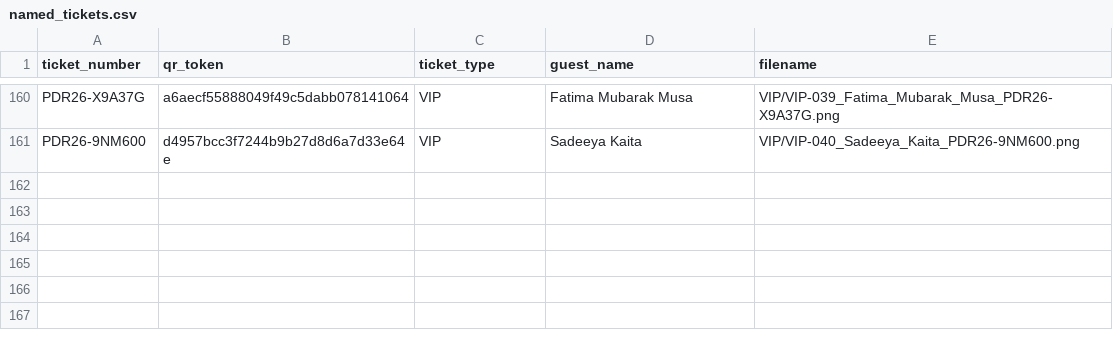
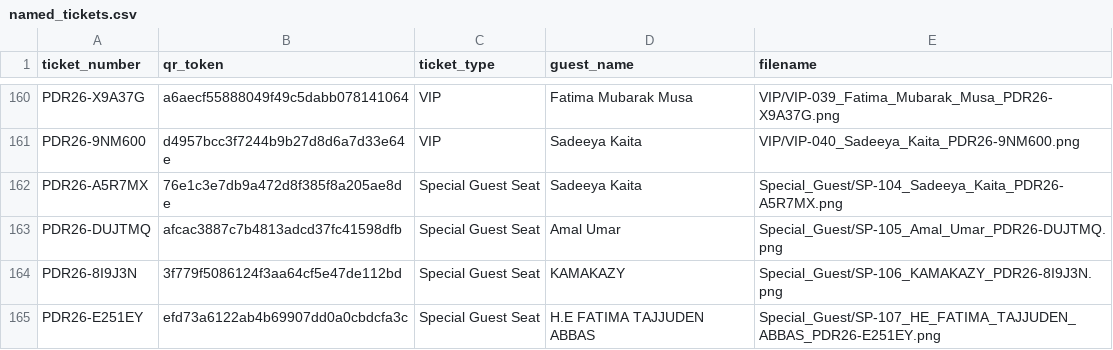
Before and after one commit to pandoraaward8th/pandoraaward8th-, a CSV file: named_tickets.csv, drawn as a sheet; only a part is shown, gaps mark what is left out; the diff names each change by its address in the sheet, - before the commit and + after, or states it on an @@ line.

Commit message:
Sadeeya Kaita moved to SP-104, add SP-105-107, REG-201-205

```diff
--- a/named_tickets.csv
+++ b/named_tickets.csv
+row 162: PDR26-A5R7MX | 76e1c3e7db9a472d8f385f8a205ae8de | Special Guest Seat | Sadeeya Kaita | Special_Guest/SP-104_Sadeeya_Kaita_PDR26-A5R7MX.png
+row 163: PDR26-DUJTMQ | afcac3887c7b4813adcd37fc41598dfb | Special Guest Seat | Amal Umar | Special_Guest/SP-105_Amal_Umar_PDR26-DUJTMQ.png
+row 164: PDR26-8I9J3N | 3f779f5086124f3aa64cf5e47de112bd | Special Guest Seat | KAMAKAZY | Special_Guest/SP-106_KAMAKAZY_PDR26-8I9J3N.png
+row 165: PDR26-E251EY | efd73a6122ab4b69907dd0a0cbdcfa3c | Special Guest Seat | H.E FATIMA TAJJUDEN ABBAS | Special_Guest/SP-107_HE_FATIMA_TAJJUDEN_ABBAS_PDR26-E251EY.png
```
Also changed, not shown: render_ticket_tokens.csv.
